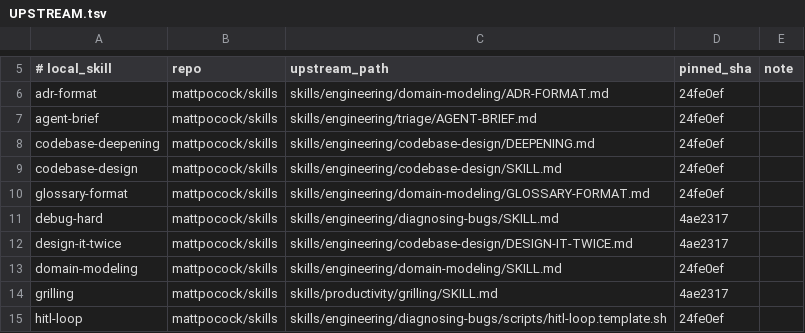
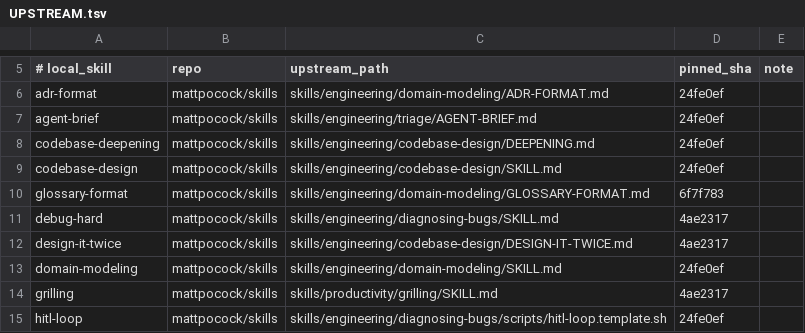
Before and after one commit to BlaineHeffron/cadre, a TSV file: config/skills/UPSTREAM.tsv, drawn as a sheet; only a part is shown, gaps mark what is left out.

```diff
--- a/config/skills/UPSTREAM.tsv
+++ b/config/skills/UPSTREAM.tsv
@@ -9,3 +9,3 @@ codebase-deepening	mattpocock/skills	skills/engineering/codebase-design/DEEPENIN
 codebase-design	mattpocock/skills	skills/engineering/codebase-design/SKILL.md	24fe0ef
-glossary-format	mattpocock/skills	skills/engineering/domain-modeling/GLOSSARY-FORMAT.md	24fe0ef
+glossary-format	mattpocock/skills	skills/engineering/domain-modeling/GLOSSARY-FORMAT.md	6f7f783
 debug-hard	mattpocock/skills	skills/engineering/diagnosing-bugs/SKILL.md	4ae2317
```
Also changed, not shown: 1 other file.
